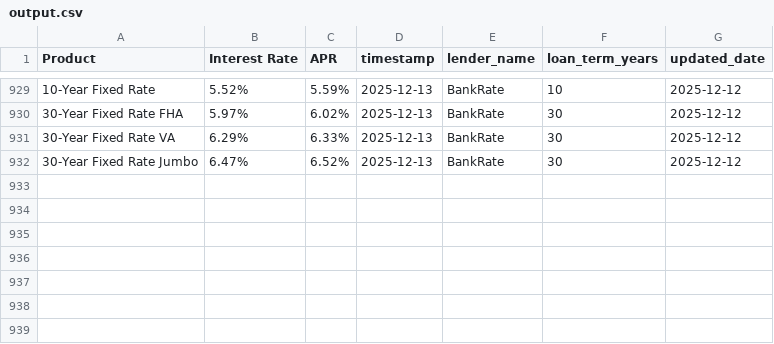
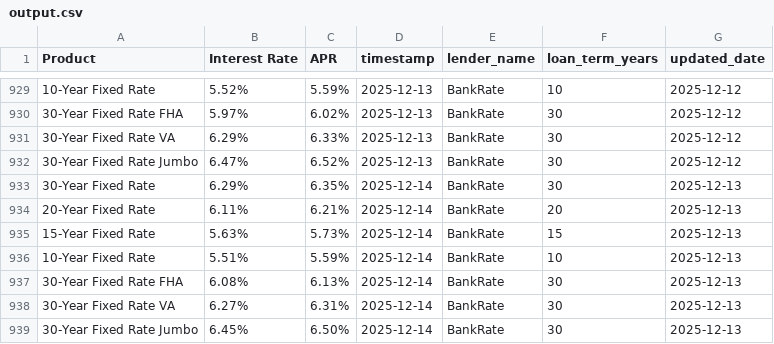
Before and after one commit to Anujt97/bankrate-scraper, a CSV file: output.csv, drawn as a sheet; only a part is shown, gaps mark what is left out; the diff names each change by its address in the sheet, - before the commit and + after, or states it on an @@ line.

```diff
--- a/output.csv
+++ b/output.csv
+row 933: 30-Year Fixed Rate | 6.29% | 6.35% | 2025-12-14 | BankRate | 30 | 2025-12-13
+row 934: 20-Year Fixed Rate | 6.11% | 6.21% | 2025-12-14 | BankRate | 20 | 2025-12-13
+row 935: 15-Year Fixed Rate | 5.63% | 5.73% | 2025-12-14 | BankRate | 15 | 2025-12-13
+row 936: 10-Year Fixed Rate | 5.51% | 5.59% | 2025-12-14 | BankRate | 10 | 2025-12-13
+row 937: 30-Year Fixed Rate FHA | 6.08% | 6.13% | 2025-12-14 | BankRate | 30 | 2025-12-13
+row 938: 30-Year Fixed Rate VA | 6.27% | 6.31% | 2025-12-14 | BankRate | 30 | 2025-12-13
+row 939: 30-Year Fixed Rate Jumbo | 6.45% | 6.50% | 2025-12-14 | BankRate | 30 | 2025-12-13
```
Also changed, not shown: 2 other files.
